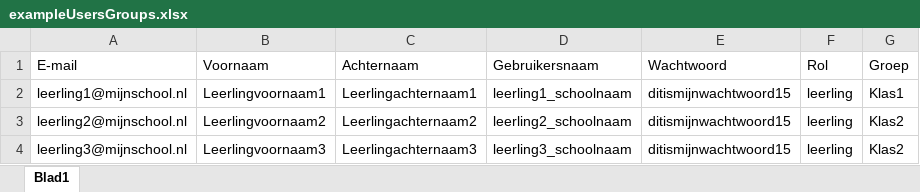
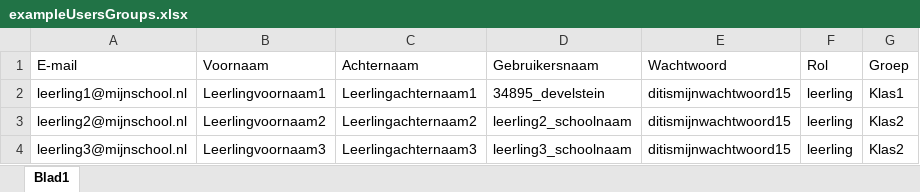
Before and after one commit to EsriEduNL/veldwerk2.0, an Excel workbook: files/exampleUsersGroups.xlsx, sheet Blad1, drawn as a sheet; values as stored, in another font and other column widths than the file's, no borders; the diff names each change by its address in the sheet, - before the commit and + after, or states it on an @@ line.

Commit message:
Add users to group
Function createUsersFromExcel() is no functional
Note: testing needs to be done with a excel containing at least one
user that’s among the first 100 ArcGIS Online users of the portal,
since a bug prevents getting more then 100 users

```diff
--- a/files/exampleUsersGroups.xlsx (sheet Blad1)
+++ b/files/exampleUsersGroups.xlsx (sheet Blad1)
-D2 (Gebruikersnaam): leerling1_schoolnaam
+D2 (Gebruikersnaam): 34895_develstein
```
Also changed, not shown: 5 other files.
